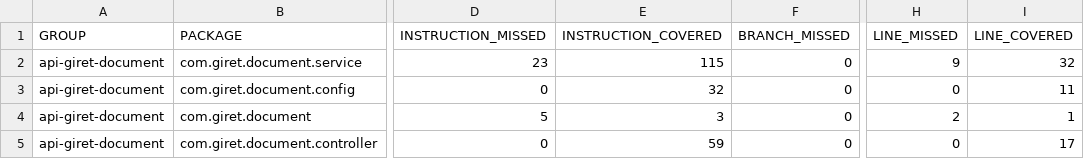
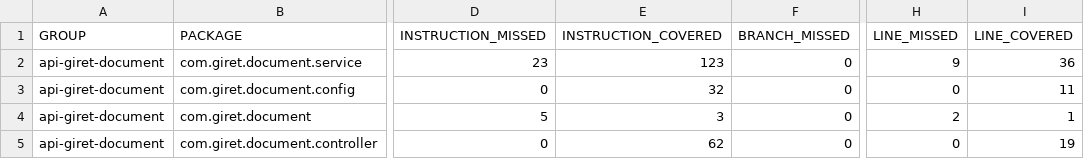
Before and after one commit to matfuentesv/api-giret-document, a CSV file: target/site/jacoco/jacoco.csv, drawn as a sheet; only a part is shown, gaps mark what is left out; the diff names each change by its address in the sheet, - before the commit and + after, or states it on an @@ line.

```diff
--- a/target/site/jacoco/jacoco.csv
+++ b/target/site/jacoco/jacoco.csv
-E2 (INSTRUCTION_COVERED): 115
+E2 (INSTRUCTION_COVERED): 123
-I2 (LINE_COVERED): 32
+I2 (LINE_COVERED): 36
-E5 (INSTRUCTION_COVERED): 59
+E5 (INSTRUCTION_COVERED): 62
-I5 (LINE_COVERED): 17
+I5 (LINE_COVERED): 19
```
Also changed, not shown: 27 other files.
